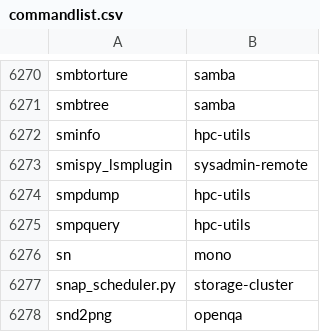
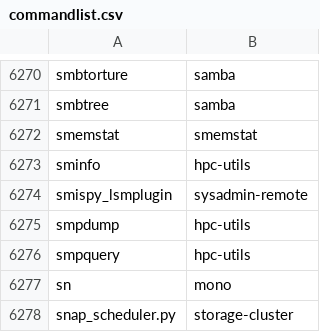
Before and after one commit to clearlinux-pkgs/cnf, a CSV file: commandlist.csv, drawn as a sheet; only a part is shown, gaps mark what is left out; the shorter side is filled out with more unchanged rows.

Commit message:
update command list for 38240

```diff
--- a/commandlist.csv
+++ b/commandlist.csv
@@ -6271,2 +6271,3 @@ smbtorture	samba
 smbtree	samba
+smemstat	smemstat
 sminfo	hpc-utils
```
Also changed, not shown: 2 other files.
